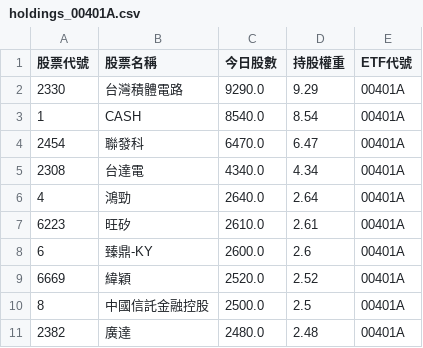
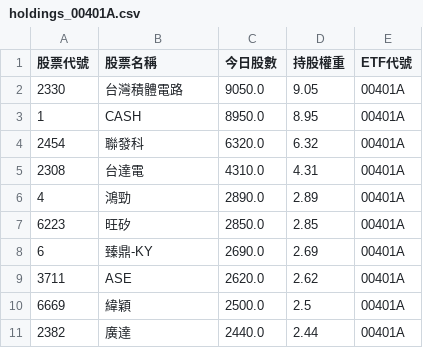
Before and after one commit to caesar263/my-etf-tracker, a CSV file: holdings_00401A.csv, drawn as a sheet.

```diff
--- a/holdings_00401A.csv
+++ b/holdings_00401A.csv
@@ -1,11 +1,11 @@
 股票代號,股票名稱,今日股數,持股權重,ETF代號
-2330,台灣積體電路,9290.0,9.29,00401A
-1,CASH,8540.0,8.54,00401A
-2454,聯發科,6470.0,6.47,00401A
-2308,台達電,4340.0,4.34,00401A
-4,鴻勁,2640.0,2.64,00401A
-6223,旺矽,2610.0,2.61,00401A
-6,臻鼎-KY,2600.0,2.6,00401A
-6669,緯穎,2520.0,2.52,00401A
-8,中國信託金融控股,2500.0,2.5,00401A
-2382,廣達,2480.0,2.48,00401A
+2330,台灣積體電路,9050.0,9.05,00401A
+1,CASH,8950.0,8.95,00401A
+2454,聯發科,6320.0,6.32,00401A
+2308,台達電,4310.0,4.31,00401A
+4,鴻勁,2890.0,2.89,00401A
+6223,旺矽,2850.0,2.85,00401A
+6,臻鼎-KY,2690.0,2.69,00401A
+3711,ASE,2620.0,2.62,00401A
+6669,緯穎,2500.0,2.5,00401A
+2382,廣達,2440.0,2.44,00401A
```
Also changed, not shown: holdings_00984A.csv, holdings_00993A.csv, 14 other files.
